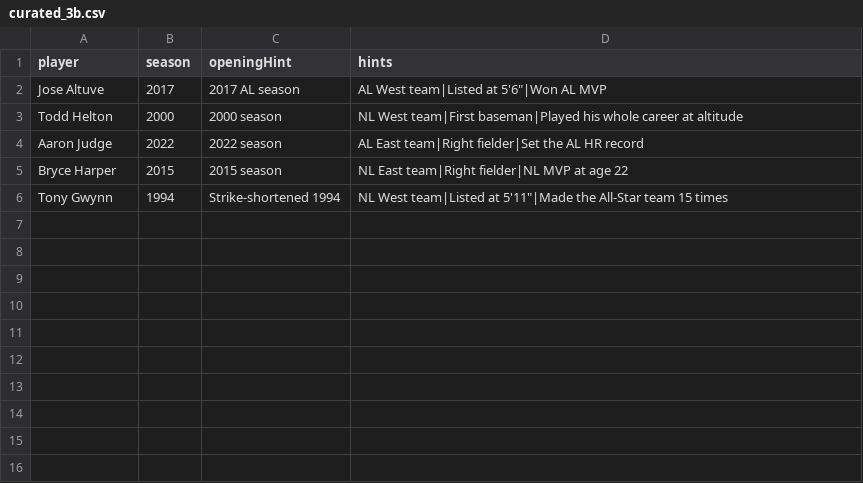
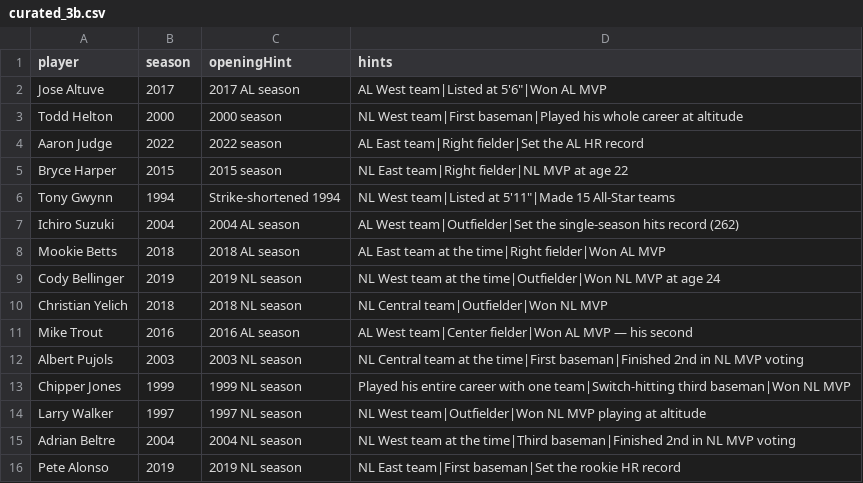
Before and after one commit to BKBobbyDigital/round-the-bases, a CSV file: data/curated_3b.csv, drawn as a sheet.

```diff
--- a/data/curated_3b.csv
+++ b/data/curated_3b.csv
@@ -5,2 +5,12 @@ Aaron Judge,2022,2022 season,AL East team|Right fielder|Set the AL HR record
 Bryce Harper,2015,2015 season,NL East team|Right fielder|NL MVP at age 22
-Tony Gwynn,1994,Strike-shortened 1994,NL West team|Listed at 5'11"|Made the All-Star team 15 times
+Tony Gwynn,1994,Strike-shortened 1994,NL West team|Listed at 5'11"|Made 15 All-Star teams
+Ichiro Suzuki,2004,2004 AL season,AL West team|Outfielder|Set the single-season hits record (262)
+Mookie Betts,2018,2018 AL season,AL East team at the time|Right fielder|Won AL MVP
+Cody Bellinger,2019,2019 NL season,NL West team at the time|Outfielder|Won NL MVP at age 24
+Christian Yelich,2018,2018 NL season,NL Central team|Outfielder|Won NL MVP
+Mike Trout,2016,2016 AL season,AL West team|Center fielder|Won AL MVP — his second
+Albert Pujols,2003,2003 NL season,NL Central team at the time|First baseman|Finished 2nd in NL MVP voting
+Chipper Jones,1999,1999 NL season,Played his entire career with one team|Switch-hitting third baseman|Won NL MVP
+Larry Walker,1997,1997 NL season,NL West team|Outfielder|Won NL MVP playing at altitude
+Adrian Beltre,2004,2004 NL season,NL West team at the time|Third baseman|Finished 2nd in NL MVP voting
+Pete Alonso,2019,2019 NL season,NL East team|First baseman|Set the rookie HR record
```
Also changed, not shown: data/curated_1b.csv, data/curated_2b.csv, 3 other files.
